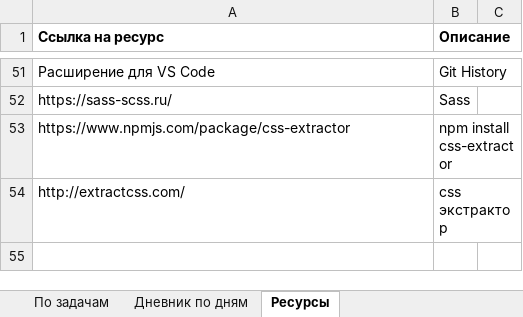
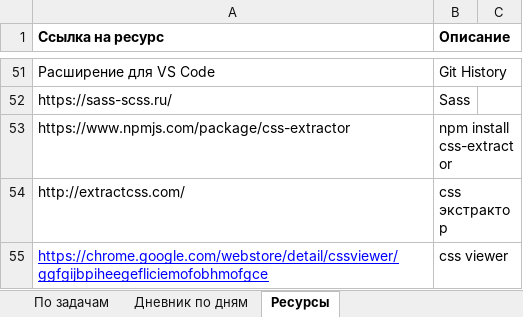
Before and after one commit to AndreiMedvedevSaratov/My_Learning_Diary, an Excel workbook: My_Diary.xlsx, sheet Ресурсы, drawn as a sheet; only a part is shown, gaps mark what is left out; values as stored, in another font and other column widths than the file's, no borders; the diff names each change by its address in the sheet, - before the commit and + after, or states it on an @@ line.

```diff
--- a/My_Diary.xlsx (sheet Ресурсы)
+++ b/My_Diary.xlsx (sheet Ресурсы)
+row 55: https://chrome.google.com/webstore/detail/cssviewer/ggfgijbpiheegefliciemofobhmofgce | css viewer
```
Also changed, not shown: sheet По задачам, sheet Дневник по дням.
